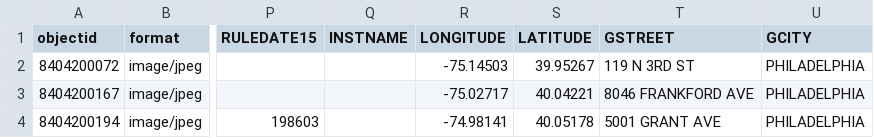
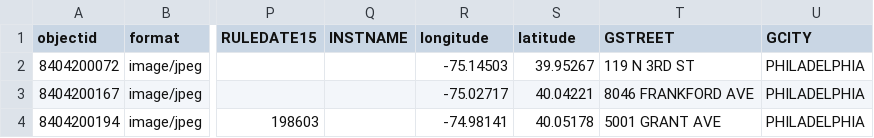
Before and after one commit to sdbd-dreamlab/sdbd2025, a CSV file: _data/imls.csv, drawn as a sheet; only a part is shown, gaps mark what is left out; the diff names each change by its address in the sheet, - before the commit and + after, or states it on an @@ line.

Commit message:
Update imls.csv

```diff
--- a/_data/imls.csv
+++ b/_data/imls.csv
-R1: LONGITUDE
+R1: longitude
-S1: LATITUDE
+S1: latitude
```
